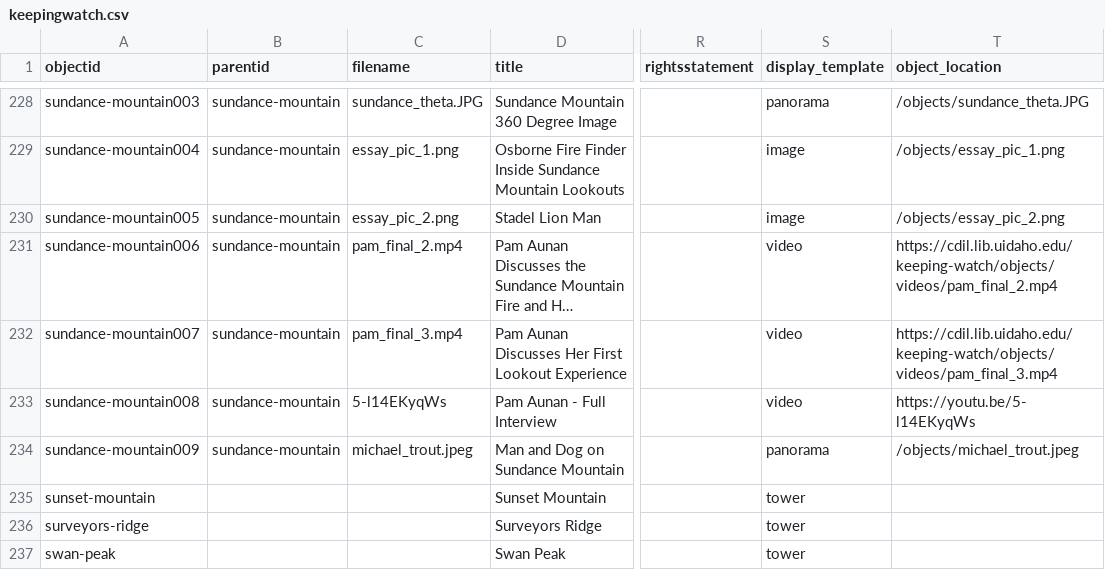
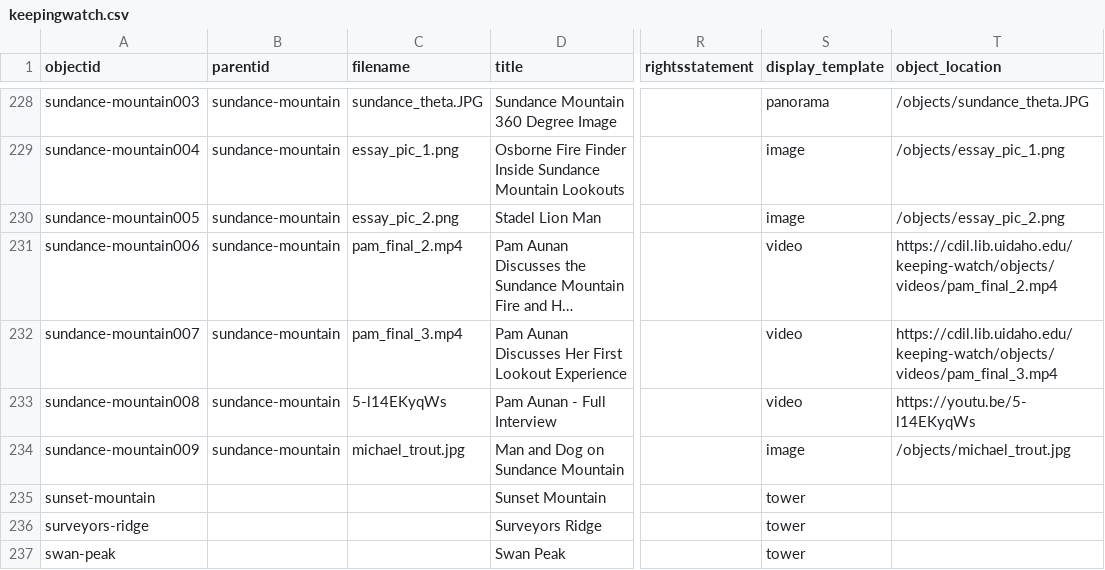
Before and after one commit to thecdil/keepingwatch, a CSV file: _data/keepingwatch.csv, drawn as a sheet; only a part is shown, gaps mark what is left out; long unchanged cells end in …; the diff names each change by its address in the sheet, - before the commit and + after, or states it on an @@ line.

Commit message:
Updated Metadata

```diff
--- a/_data/keepingwatch.csv
+++ b/_data/keepingwatch.csv
-C234 (filename): michael_trout.jpeg
+C234 (filename): michael_trout.jpg
-S234 (display_template): panorama
+S234 (display_template): image
-T234 (object_location): /objects/michael_trout.jpeg
+T234 (object_location): /objects/michael_trout.jpg
```
